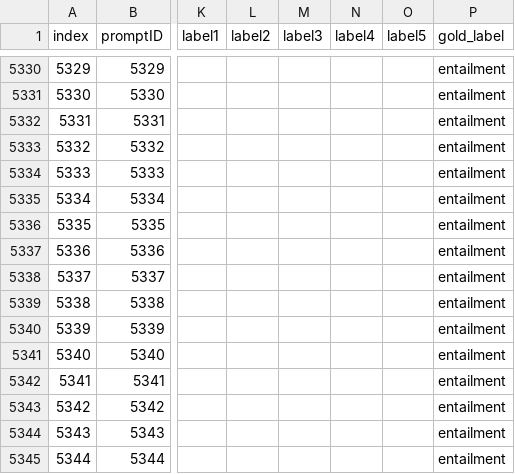
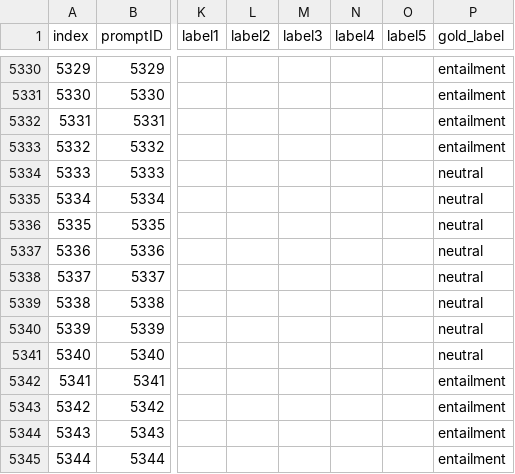
Before and after one commit to verypluming/MED, a TSV file: MED.tsv, drawn as a sheet; only a part is shown, gaps mark what is left out; the diff names each change by its address in the sheet, - before the commit and + after, or states it on an @@ line.

Commit message:
modified

```diff
--- a/MED.tsv
+++ b/MED.tsv
-P5334:P5341 (gold_label): entailment
+P5334:P5341 (gold_label): neutral
```
